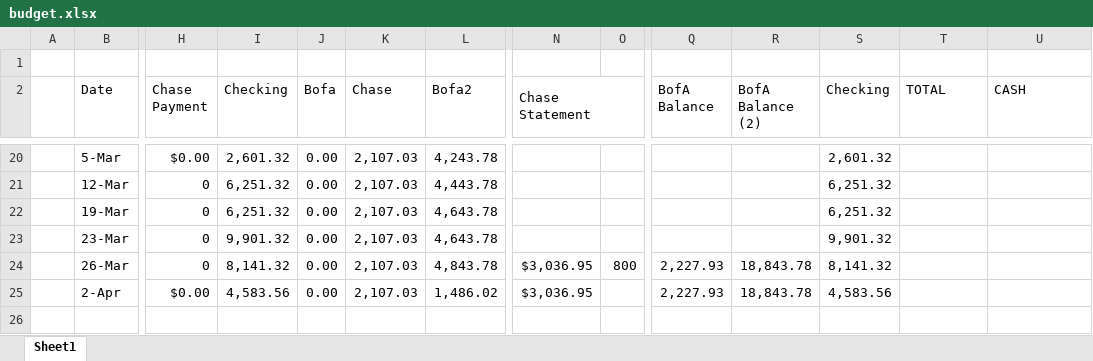
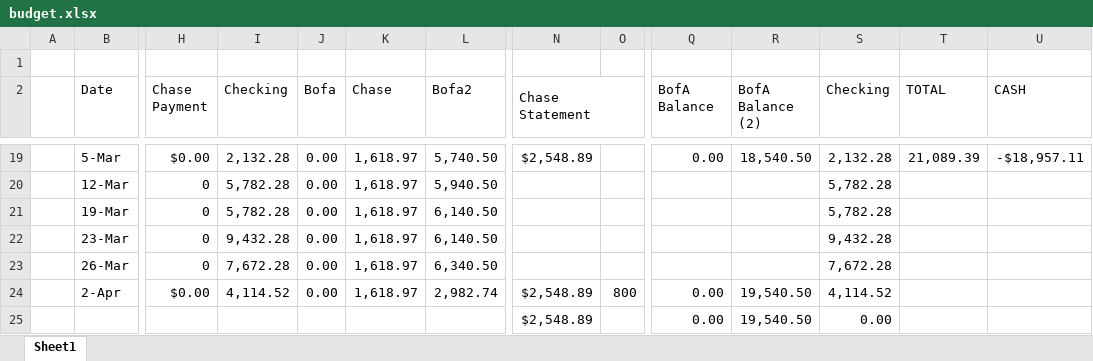
Before and after one commit to sedwar/findash, an Excel workbook: budget-dashboard/public/budget.xlsx, sheet Sheet1, drawn as a sheet; only a part is shown, gaps mark what is left out; values as stored, in another font and other column widths than the file's, no cell formats; addresses are those after the commit; rows hold the shown columns only; the diff covers the shown part only; the diff names each change by its address in the sheet, - before the commit and + after, or states it on an @@ line.

```diff
--- a/budget-dashboard/public/budget.xlsx (sheet Sheet1)
+++ b/budget-dashboard/public/budget.xlsx (sheet Sheet1)
-I19 (Checking): 2,601.32
+I19 (Checking): 2,132.28
-K19:K24 (Chase): 2,107.03
+K19:K24 (Chase): 1,618.97
-L19 (Bofa2): 4,243.78
+L19 (Bofa2): 5,740.50
-N19 (Chase Statement): (empty)
+N19 (Chase Statement): $2,548.89
-Q19 (BofA Balance): (empty)
+Q19 (BofA Balance): 0.00
-R19 (BofA Balance (2)): (empty)
+R19 (BofA Balance (2)): 18,540.50
-S19 (Checking): 2,601.32
+S19 (Checking): 2,132.28
-T19 (TOTAL): (empty)
+T19 (TOTAL): 21,089.39
-U19 (CASH): (empty)
+U19 (CASH): -$18,957.11
-I20:I21 (Checking): 6,251.32
+I20:I21 (Checking): 5,782.28
-L20 (Bofa2): 4,443.78
+L20 (Bofa2): 5,940.50
-S20:S21 (Checking): 6,251.32
+S20:S21 (Checking): 5,782.28
-L21:L22 (Bofa2): 4,643.78
+L21:L22 (Bofa2): 6,140.50
-I22 (Checking): 9,901.32
+I22 (Checking): 9,432.28
-S22 (Checking): 9,901.32
+S22 (Checking): 9,432.28
-I23 (Checking): 8,141.32
+I23 (Checking): 7,672.28
-L23 (Bofa2): 4,843.78
+L23 (Bofa2): 6,340.50
-N23 (Chase Statement): $3,036.95
+N23 (Chase Statement): (empty)
-O23: 800
+O23: (empty)
-Q23 (BofA Balance): 2,227.93
+Q23 (BofA Balance): (empty)
-R23 (BofA Balance (2)): 18,843.78
+R23 (BofA Balance (2)): (empty)
-S23 (Checking): 8,141.32
+S23 (Checking): 7,672.28
-I24 (Checking): 4,583.56
+I24 (Checking): 4,114.52
-L24 (Bofa2): 1,486.02
+L24 (Bofa2): 2,982.74
-N24 (Chase Statement): $3,036.95
+N24 (Chase Statement): $2,548.89
-O24: (empty)
+O24: 800
-Q24 (BofA Balance): 2,227.93
+Q24 (BofA Balance): 0.00
-R24 (BofA Balance (2)): 18,843.78
+R24 (BofA Balance (2)): 19,540.50
-S24 (Checking): 4,583.56
+S24 (Checking): 4,114.52
+row 25:  |  |  |  |  |  |  | $2,548.89 |  | 0.00 | 19,540.50 | 0.00
```
Also changed, not shown: 1 added row, 2 removed rows and 122 edited cells elsewhere in this sheet, cell formats, formulas that keep their value, 2 other files.
